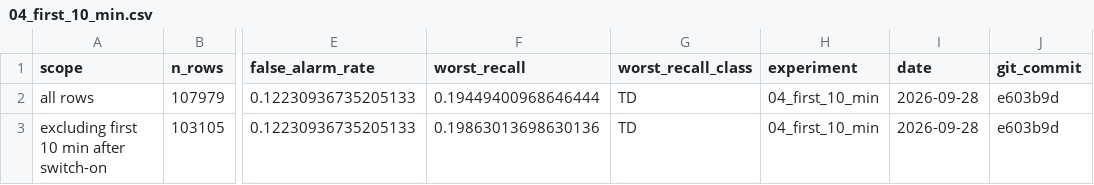
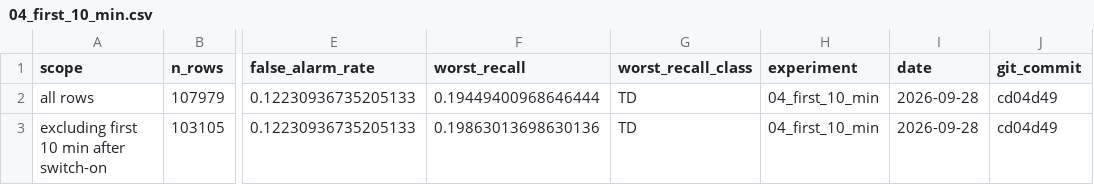
Before and after one commit to MrNahadi/KeyFrame, a CSV file: reports/results/04_first_10_min.csv, drawn as a sheet; only a part is shown, gaps mark what is left out; the diff names each change by its address in the sheet, - before the commit and + after, or states it on an @@ line.

```diff
--- a/reports/results/04_first_10_min.csv
+++ b/reports/results/04_first_10_min.csv
-J2:J3 (git_commit): e603b9d
+J2:J3 (git_commit): cd04d49
```
Also changed, not shown: reports/results/04_targets.csv, 5 other files.
